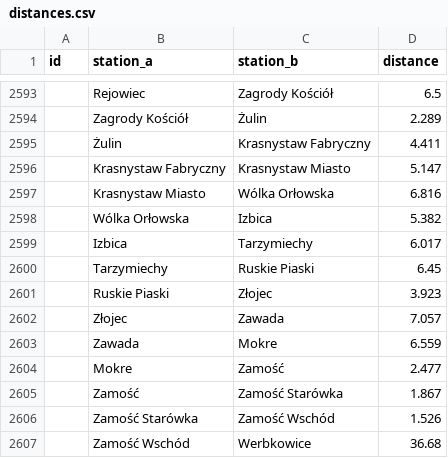
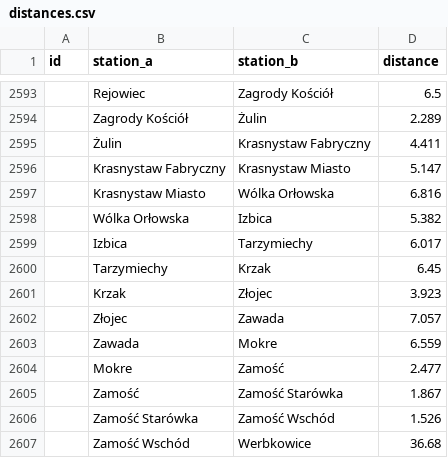
Before and after one commit to TeslaX93/pkp-distances, a CSV file: distances.csv, drawn as a sheet; only a part is shown, gaps mark what is left out.

```diff
--- a/distances.csv
+++ b/distances.csv
@@ -2599,4 +2599,4 @@
 ;Izbica;Tarzymiechy;6.017
-;Tarzymiechy;Ruskie Piaski;6.45
-;Ruskie Piaski;Złojec;3.923
+;Tarzymiechy;Krzak;6.45
+;Krzak;Złojec;3.923
 ;Złojec;Zawada;7.057
```
Also changed, not shown: 1 other file.
